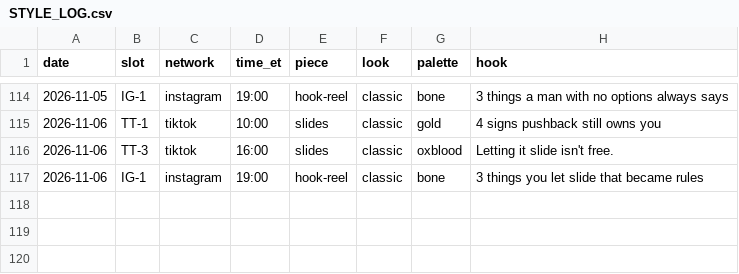
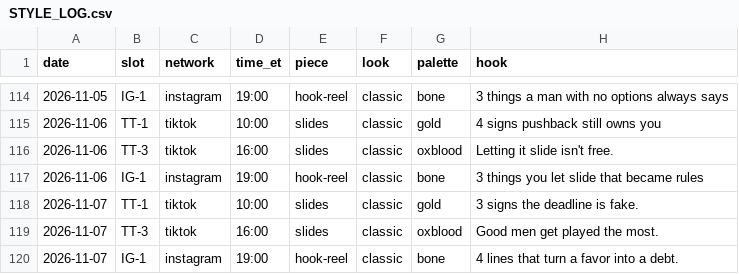
Before and after one commit to jboswell499-ctrl/htr-social, a CSV file: STYLE_LOG.csv, drawn as a sheet; only a part is shown, gaps mark what is left out.

```diff
--- a/STYLE_LOG.csv
+++ b/STYLE_LOG.csv
@@ -117 +117,4 @@ date,slot,network,time_et,piece,look,palette,hook
 2026-11-06,IG-1,instagram,19:00,hook-reel,classic,bone,3 things you let slide that became rules
+2026-11-07,TT-1,tiktok,10:00,slides,classic,gold,3 signs the deadline is fake.
+2026-11-07,TT-3,tiktok,16:00,slides,classic,oxblood,Good men get played the most.
+2026-11-07,IG-1,instagram,19:00,hook-reel,classic,bone,4 lines that turn a favor into a debt.
```
Also changed, not shown: 2 other files.
